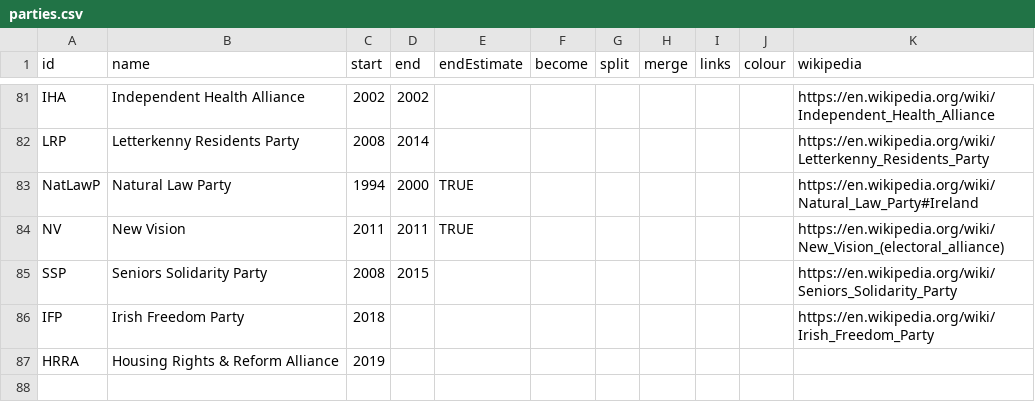
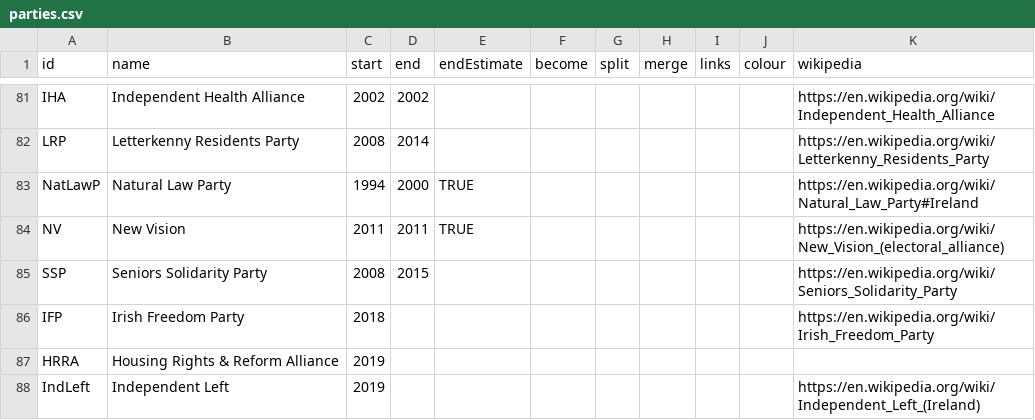
Before and after one commit to Aonrud/Irish-Electoral-Parties, a CSV file: docs/parties.csv, drawn as a sheet; only a part is shown, gaps mark what is left out; the diff names each change by its address in the sheet, - before the commit and + after, or states it on an @@ line.

Commit message:
content: add Independent Left

```diff
--- a/docs/parties.csv
+++ b/docs/parties.csv
+row 88: IndLeft | Independent Left | 2019 |  |  |  |  |  |  |  | https://en.wikipedia.org/wiki/Independent_Left_(Ireland)
```
